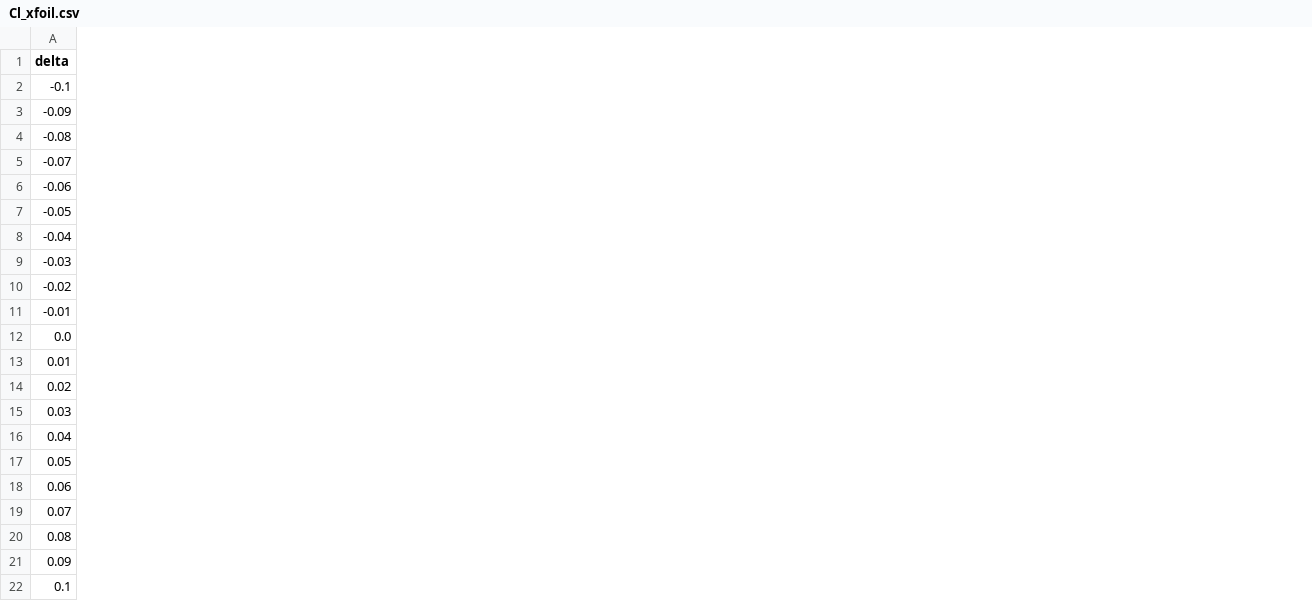
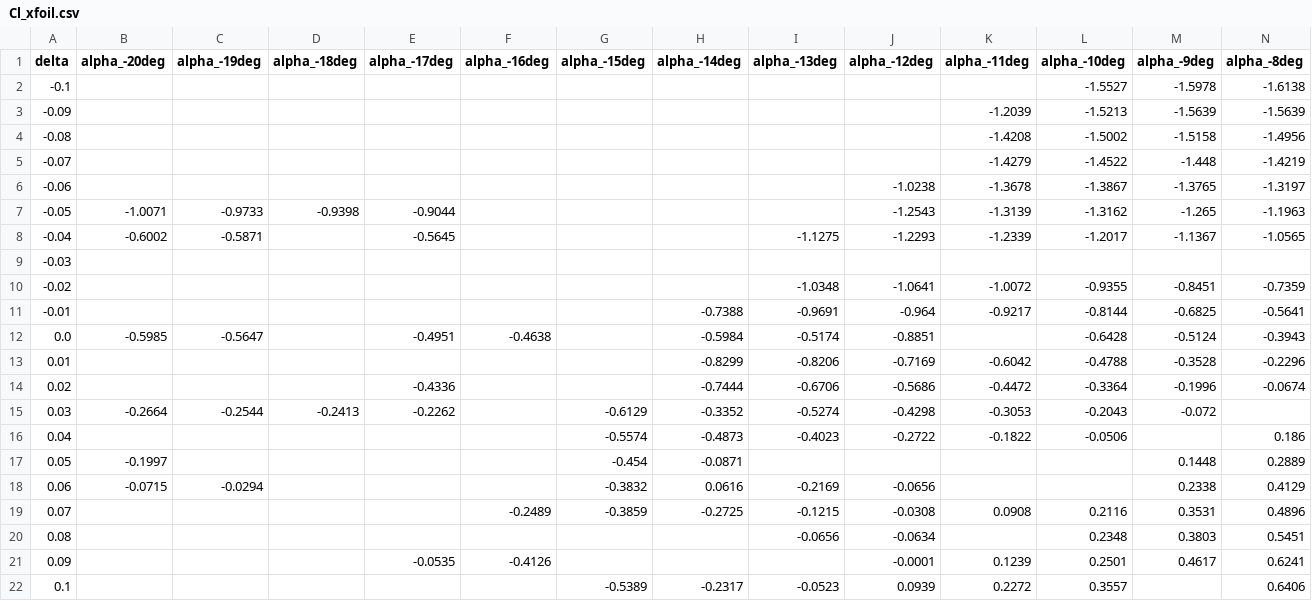
Before and after one commit to crimsonrr/morphing-wing-aero-opt, a CSV file: data/Cl_xfoil.csv, drawn as a sheet; only a part is shown; the diff covers the shown part only; the diff names each change by its address in the sheet, - before the commit and + after, or states it on an @@ line.

```diff
--- a/data/Cl_xfoil.csv
+++ b/data/Cl_xfoil.csv
+column B (alpha_-20deg), rows 7-18: -1.0071 | -0.6002 |  |  |  | -0.5985 |  |  | -0.2664 |  | -0.1997 | -0.0715
+column C (alpha_-19deg), rows 7-18: -0.9733 | -0.5871 |  |  |  | -0.5647 |  |  | -0.2544 |  |  | -0.0294
+column D (alpha_-18deg), rows 7-15: -0.9398 |  |  |  |  |  |  |  | -0.2413
+column E (alpha_-17deg), rows 7-21: -0.9044 | -0.5645 |  |  |  | -0.4951 |  | -0.4336 | -0.2262 |  |  |  |  |  | -0.0535
+column F (alpha_-16deg), rows 12-21: -0.4638 |  |  |  |  |  |  | -0.2489 |  | -0.4126
+column G (alpha_-15deg), rows 15-22: -0.6129 | -0.5574 | -0.454 | -0.3832 | -0.3859 |  |  | -0.5389
+column H (alpha_-14deg), rows 11-22: -0.7388 | -0.5984 | -0.8299 | -0.7444 | -0.3352 | -0.4873 | -0.0871 | 0.0616 | -0.2725 |  |  | -0.2317
+column I (alpha_-13deg), rows 8-22: -1.1275 |  | -1.0348 | -0.9691 | -0.5174 | -0.8206 | -0.6706 | -0.5274 | -0.4023 |  | -0.2169 | -0.1215 | -0.0656 |  | -0.0523
+column J (alpha_-12deg), rows 6-22: -1.0238 | -1.2543 | -1.2293 |  | -1.0641 | -0.964 | -0.8851 | -0.7169 | -0.5686 | -0.4298 | -0.2722 |  | -0.0656 | -0.0308 | -0.0634 | -0.0001 | 0.0939
+column K (alpha_-11deg), rows 3-22: -1.2039 | -1.4208 | -1.4279 | -1.3678 | -1.3139 | -1.2339 |  | -1.0072 | -0.9217 |  | -0.6042 | -0.4472 | -0.3053 | -0.1822 |  |  | 0.0908 |  | 0.1239 | 0.2272
+column L (alpha_-10deg), rows 2-22: -1.5527 | -1.5213 | -1.5002 | -1.4522 | -1.3867 | -1.3162 | -1.2017 |  | -0.9355 | -0.8144 | -0.6428 | -0.4788 | -0.3364 | -0.2043 | -0.0506 |  |  | 0.2116 | 0.2348 | 0.2501 | 0.3557
+column M (alpha_-9deg), rows 2-21: -1.5978 | -1.5639 | -1.5158 | -1.448 | -1.3765 | -1.265 | -1.1367 |  | -0.8451 | -0.6825 | -0.5124 | -0.3528 | -0.1996 | -0.072 |  | 0.1448 | 0.2338 | 0.3531 | 0.3803 | 0.4617
+column N (alpha_-8deg), rows 2-22: -1.6138 | -1.5639 | -1.4956 | -1.4219 | -1.3197 | -1.1963 | -1.0565 |  | -0.7359 | -0.5641 | -0.3943 | -0.2296 | -0.0674 |  | 0.186 | 0.2889 | 0.4129 | 0.4896 | 0.5451 | 0.6241 | 0.6406
```
Also changed, not shown: 15 added columns and 5 edited cells elsewhere in this file, data/Cd_xfoil.csv, 8 other files.
